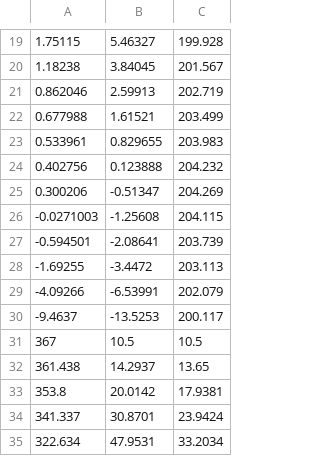
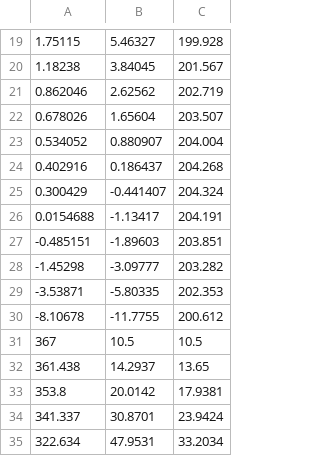
Before and after one commit to alexacl95/RIDMME, a CSV file: Example/Results/Model_8_RIDMME.csv, drawn as a sheet; only a part is shown, gaps mark what is left out; the diff covers the shown part only.

```diff
--- a/Example/Results/Model_8_RIDMME.csv
+++ b/Example/Results/Model_8_RIDMME.csv
@@ -20,12 +20,12 @@
 1.18238,3.84045,201.567,
-0.862046,2.59913,202.719,
-0.677988,1.61521,203.499,
-0.533961,0.829655,203.983,
-0.402756,0.123888,204.232,
-0.300206,-0.51347,204.269,
--0.0271003,-1.25608,204.115,
--0.594501,-2.08641,203.739,
--1.69255,-3.4472,203.113,
--4.09266,-6.53991,202.079,
--9.4637,-13.5253,200.117,
+0.862046,2.62562,202.719,
+0.678026,1.65604,203.507,
+0.534052,0.880907,204.004,
+0.402916,0.186437,204.268,
+0.300429,-0.441407,204.324,
+0.0154688,-1.13417,204.191,
+-0.485151,-1.89603,203.851,
+-1.45298,-3.09777,203.282,
+-3.53871,-5.80335,202.353,
+-8.10678,-11.7755,200.612,
 367,10.5,10.5,
```
Also changed, not shown: 9 added rows, 9 removed rows and 1 edited cell elsewhere in this file, Example/Results/ErrorModel_8_0.csv, Example/Results/ErrorModel_8_2.csv, 12 other files.
